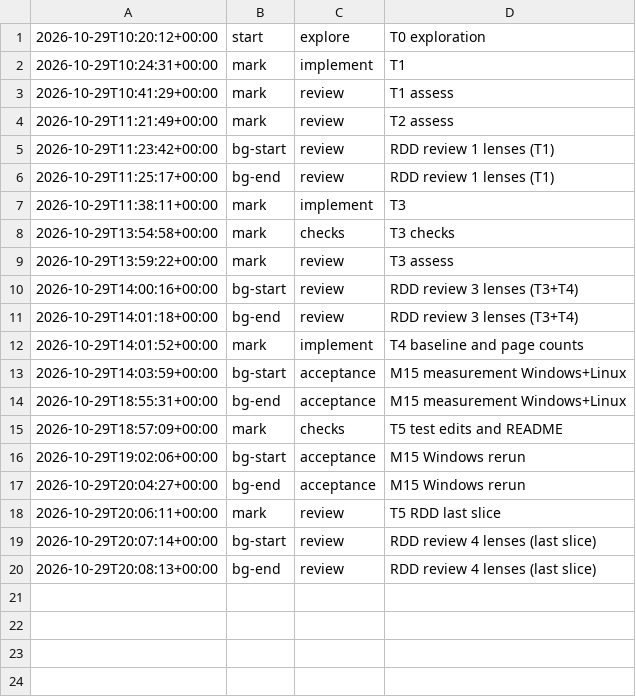
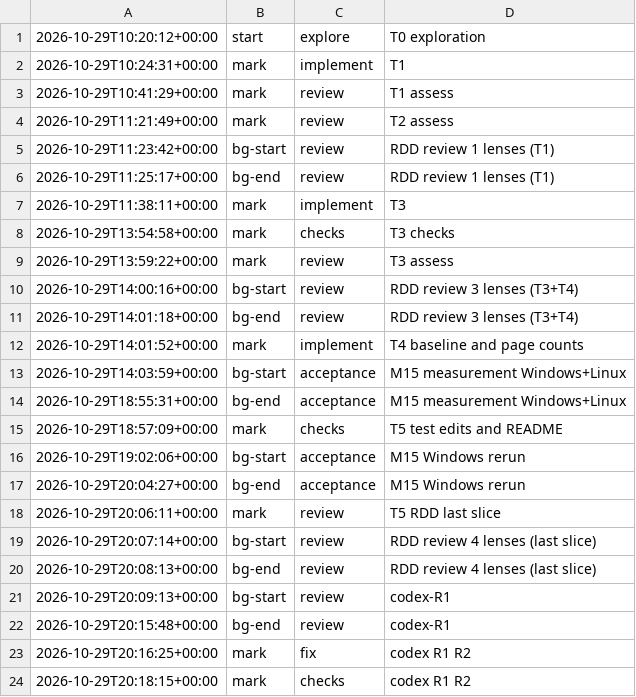
Before and after one commit to jesuslpm/Krummi, a TSV file: odd/tasks/trees-multivalue-phases.tsv, drawn as a sheet.

Commit message:
docs: record the resolutions of the multi-value code review

```diff
--- a/odd/tasks/trees-multivalue-phases.tsv
+++ b/odd/tasks/trees-multivalue-phases.tsv
@@ -20 +20,5 @@
 2026-10-29T20:08:13+00:00	bg-end	review	RDD review 4 lenses (last slice)
+2026-10-29T20:09:13+00:00	bg-start	review	codex-R1
+2026-10-29T20:15:48+00:00	bg-end	review	codex-R1
+2026-10-29T20:16:25+00:00	mark	fix	codex R1 R2
+2026-10-29T20:18:15+00:00	mark	checks	codex R1 R2
```
Also changed, not shown: 1 other file.
